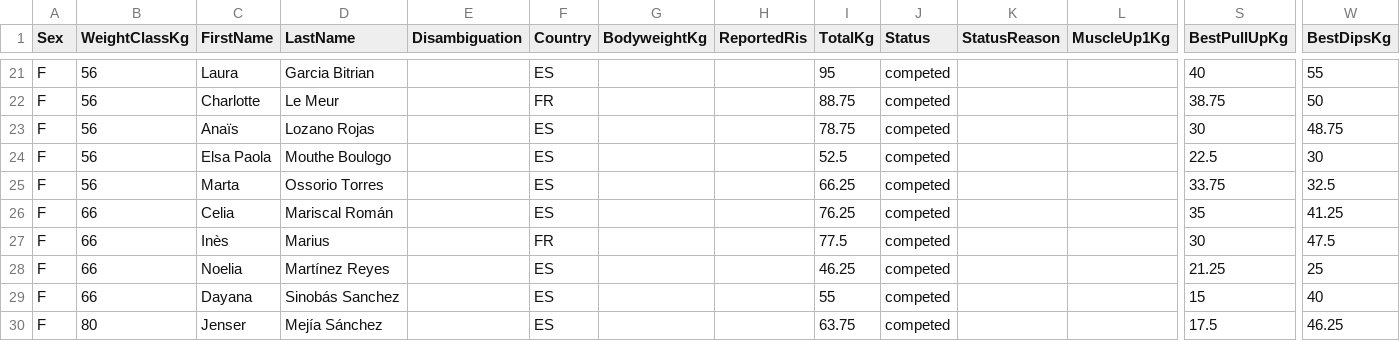
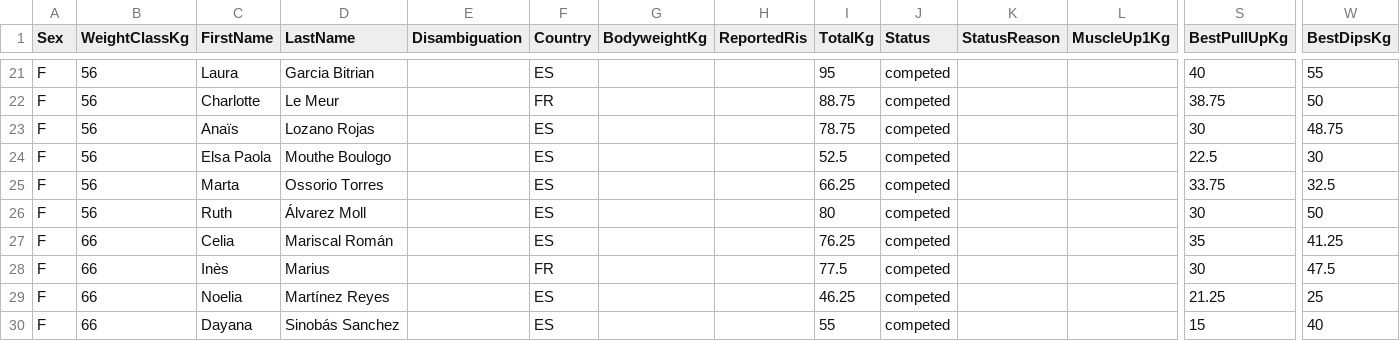
Before and after one commit to openstreetlifting/openstreetlifting, a CSV file: backend/data/competitions/asociacion-espanola-de-streetlifting/2021/aesl-arnold-classic-classic-2021/entries.csv, drawn as a sheet; only a part is shown, gaps mark what is left out; the shorter side is filled out with more unchanged rows; rows hold the shown columns only; the diff names each change by its address in the sheet, - before the commit and + after, or states it on an @@ line.

Commit message:
fix(data): resolve Ruth Classic lift-sum total identity

```diff
--- a/backend/data/competitions/asociacion-espanola-de-streetlifting/2021/aesl-arnold-classic-classic-2021/entries.csv
+++ b/backend/data/competitions/asociacion-espanola-de-streetlifting/2021/aesl-arnold-classic-classic-2021/entries.csv
+row 26: F | 56 | Ruth | Álvarez Moll |  | ES |  |  | 80 | competed |  |  | 30 | 50
```
